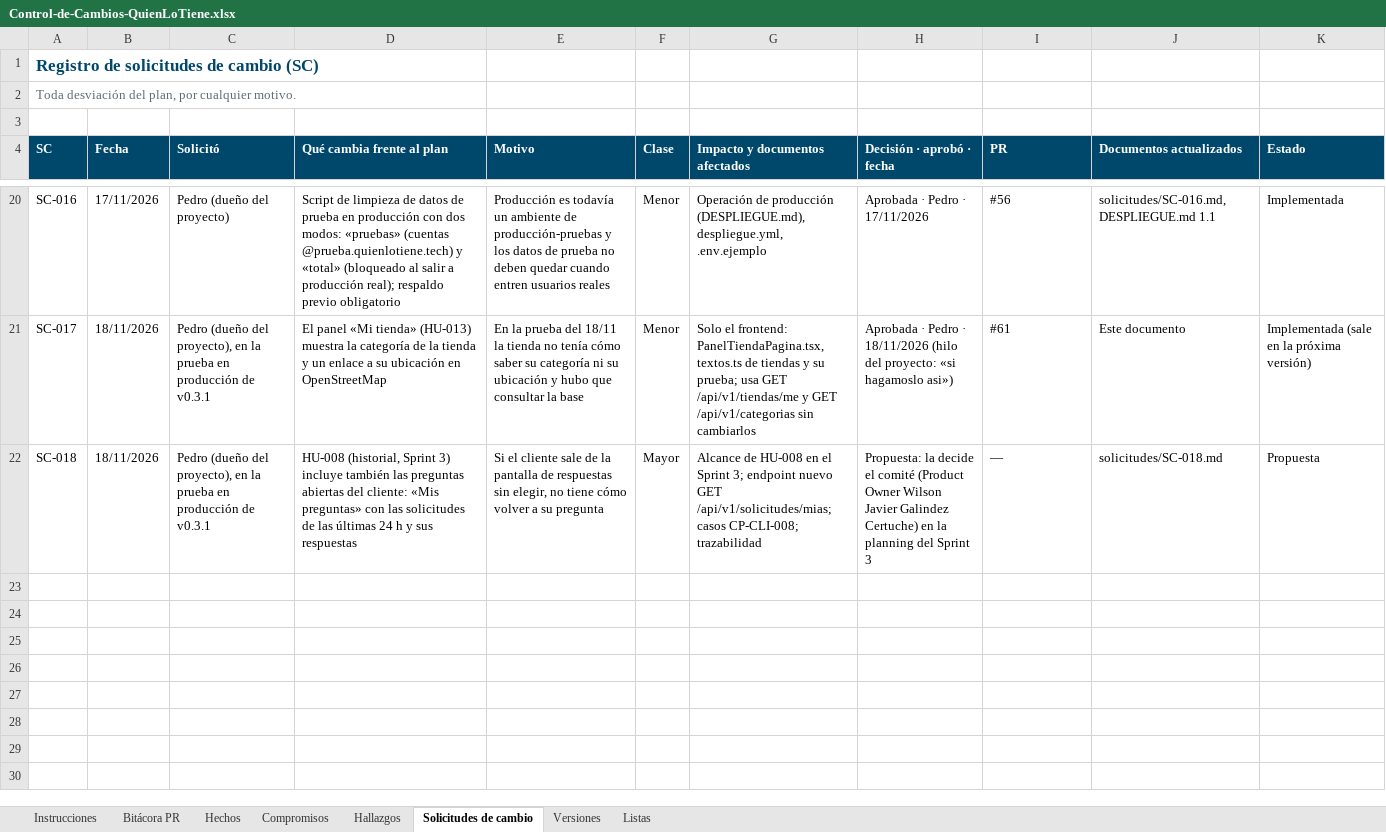
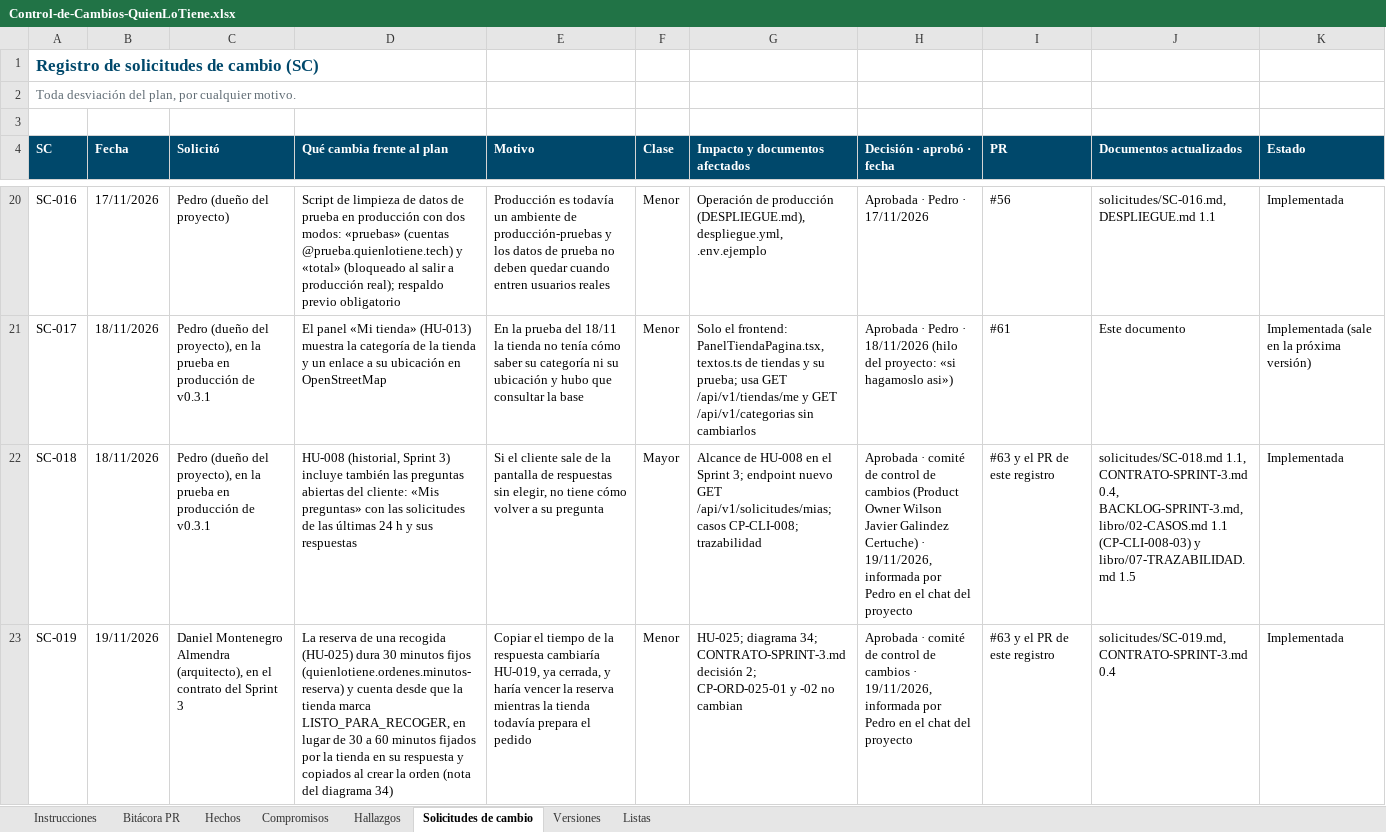
Before and after one commit to Daniel0442123/QuienLoTiene, an Excel workbook: docs/gestion/entregables/Control-de-Cambios-QuienLoTiene.xlsx, sheet Solicitudes de cambio, drawn as a sheet; only a part is shown, gaps mark what is left out; values as stored, in another font and other column widths than the file's, no borders; the diff names each change by its address in the sheet, - before the commit and + after, or states it on an @@ line.

```diff
--- a/docs/gestion/entregables/Control-de-Cambios-QuienLoTiene.xlsx (sheet Solicitudes de cambio)
+++ b/docs/gestion/entregables/Control-de-Cambios-QuienLoTiene.xlsx (sheet Solicitudes de cambio)
-H22 (Decisión · aprobó · fecha): Propuesta: la decide el comité (Product Owner Wilson Javier Galindez Certuche) en la planning del Sprint 3
+H22 (Decisión · aprobó · fecha): Aprobada · comité de control de cambios (Product Owner Wilson Javier Galindez Certuche) · 19/11/2026, informada por Pedro en el chat del proyecto
-I22 (PR): —
+I22 (PR): #63 y el PR de este registro
-J22 (Documentos actualizados): solicitudes/SC-018.md
+J22 (Documentos actualizados): solicitudes/SC-018.md 1.1, CONTRATO-SPRINT-3.md 0.4, BACKLOG-SPRINT-3.md, libro/02-CASOS.md 1.1 (CP-CLI-008-03) y libro/07-TRAZABILIDAD.md 1.5
-K22 (Estado): Propuesta
+K22 (Estado): Implementada
+row 23: SC-019 | 19/11/2026 | Daniel Montenegro Almendra (arquitecto), en el contrato del Sprint 3 | La reserva de una recogida (HU-025) dura 30 minutos fijos (quienlotiene.ordenes.minutos-reserva) y cuenta desde que la tienda marca LISTO_PARA_RECOGER, en lugar de 30 a 60 minutos fijados por la tienda en su respuesta y copiados al crear la orden (nota del diagrama 34) | Copiar el tiempo de la respuesta cambiaría HU-019, ya cerrada, y haría vencer la reserva mientras la tienda todavía prepara el pedido | Menor | HU-025; diagrama 34; CONTRATO-SPRINT-3.md decisión 2; CP-ORD-025-01 y -02 no cambian | Aprobada · comité de control de cambios · 19/11/2026, informada por Pedro en el chat del proyecto | #63 y el PR de este registro | solicitudes/SC-019.md, CONTRATO-SPRINT-3.md 0.4 | Implementada
```
Also changed, not shown: sheet Versiones, sheet Compromisos, sheet Instrucciones, 9 other files.
